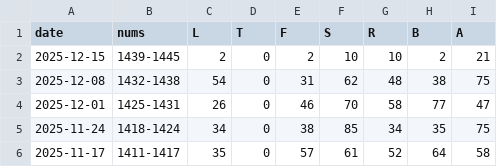
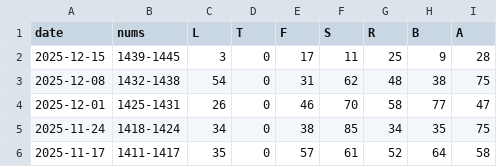
Before and after one commit to 1209090/wordle, a CSV file: stats.csv, drawn as a sheet; only a part is shown.

```diff
--- a/stats.csv
+++ b/stats.csv
@@ -1,3 +1,3 @@
 date,nums,L,T,F,S,R,B,A
-2025-12-15,1439-1445,2,0,2,10,10,2,21
+2025-12-15,1439-1445,3,0,17,11,25,9,28
 2025-12-08,1432-1438,54,0,31,62,48,38,75
```
Also changed, not shown: wordle.csv.
